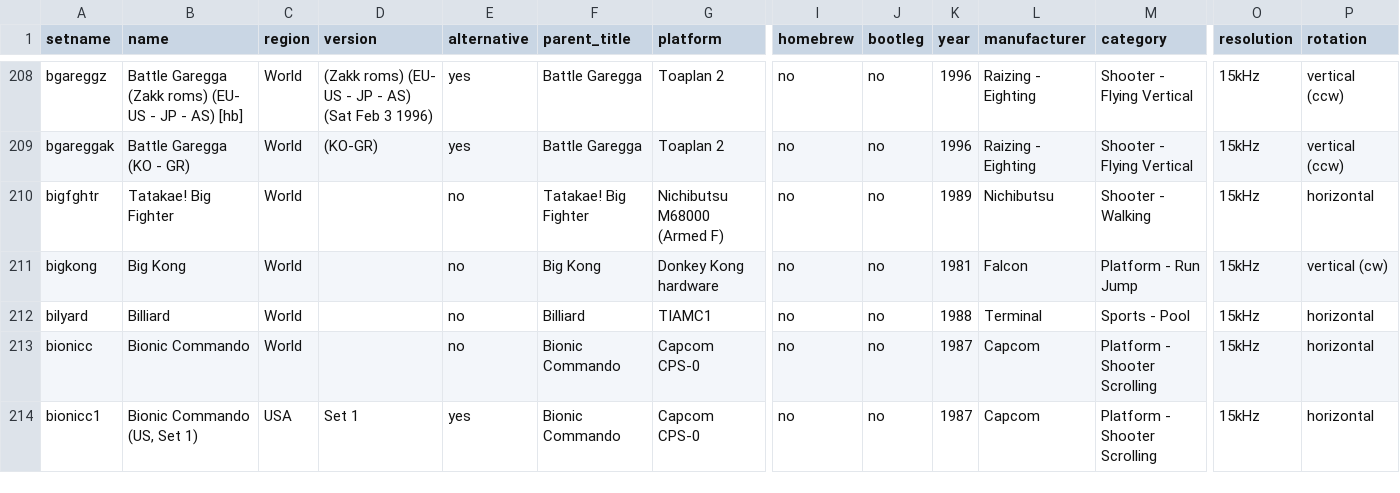
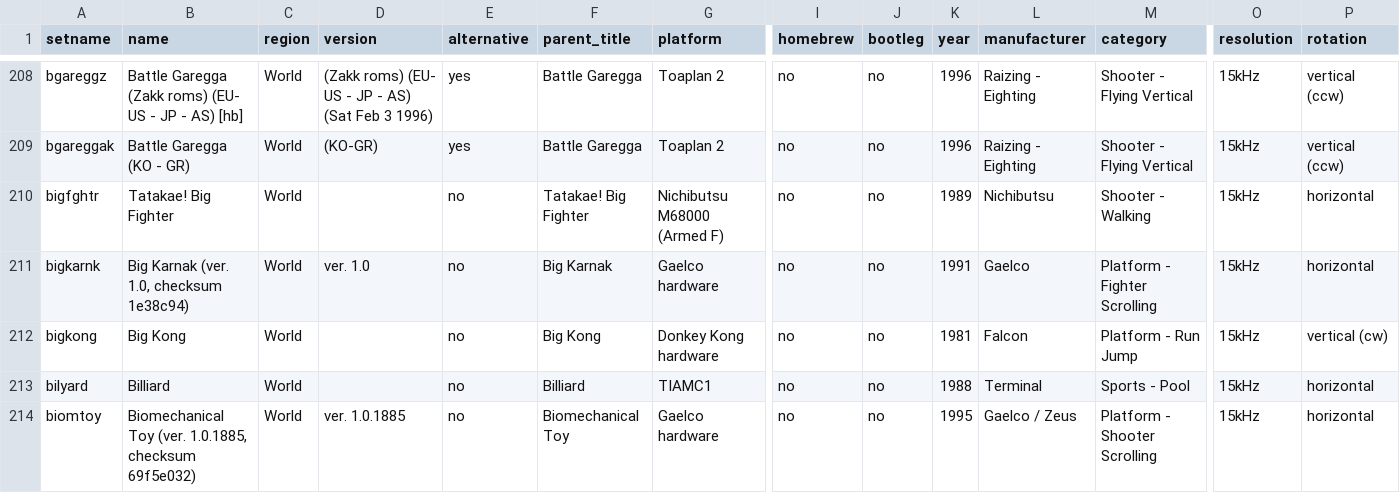
Before and after one commit to MiSTer-devel/ArcadeDatabase_MiSTer, a CSV file: ArcadeDatabase.csv, drawn as a sheet; only a part is shown, gaps mark what is left out; the shorter side is filled out with more unchanged rows; rows hold the shown columns only; the diff covers the shown part only; the diff names each change by its address in the sheet, - before the commit and + after, or states it on an @@ line.

Commit message:
Add jotego horizontal games (Big Karnak, Biomechanical Toy, Squash, Thunder Hoop, Cabal) - 10 rows

```diff
--- a/ArcadeDatabase.csv
+++ b/ArcadeDatabase.csv
+row 211: bigkarnk | Big Karnak (ver. 1.0, checksum 1e38c94) | World | ver. 1.0 | no | Big Karnak | Gaelco hardware | no | no | 1991 | Gaelco | Platform - Fighter Scrolling | 15kHz | horizontal
+row 214: biomtoy | Biomechanical Toy (ver. 1.0.1885, checksum 69f5e032) | World | ver. 1.0.1885 | no | Biomechanical Toy | Gaelco hardware | no | no | 1995 | Gaelco / Zeus | Platform - Shooter Scrolling | 15kHz | horizontal
```
Also changed, not shown: 8 added rows elsewhere in this file.
